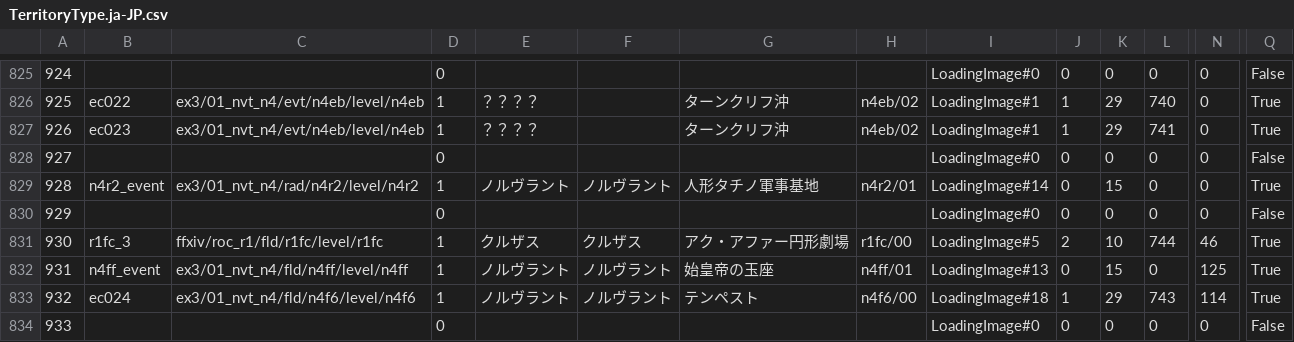
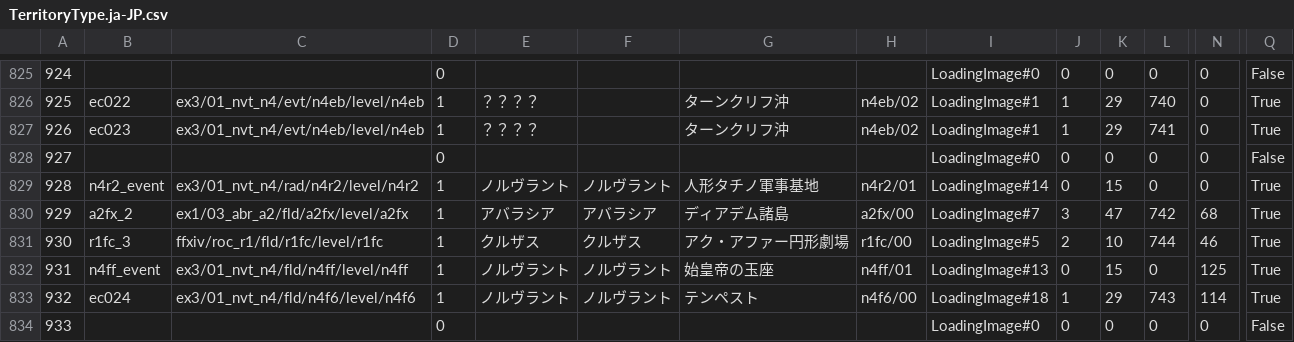
Before and after one commit to anoyetta/ACT.Hojoring, a CSV file: source/ACT.Hojoring.Common/resources/xivdb/TerritoryType.ja-JP.csv, drawn as a sheet; only a part is shown, gaps mark what is left out; the diff covers the shown part only; the diff names each change by its address in the sheet, - before the commit and + after, or states it on an @@ line.

```diff
--- a/source/ACT.Hojoring.Common/resources/xivdb/TerritoryType.ja-JP.csv
+++ b/source/ACT.Hojoring.Common/resources/xivdb/TerritoryType.ja-JP.csv
-B830: (empty)
+B830: a2fx_2
-C830: (empty)
+C830: ex1/03_abr_a2/fld/a2fx/level/a2fx
-D830: 0
+D830: 1
-E830: (empty)
+E830: アバラシア
-F830: (empty)
+F830: アバラシア
-G830: (empty)
+G830: ディアデム諸島
-H830: (empty)
+H830: a2fx/00
-I830: LoadingImage#0
+I830: LoadingImage#7
-J830: 0
+J830: 3
-K830: 0
+K830: 47
-L830: 0
+L830: 742
-N830: 0
+N830: 68
-Q830: False
+Q830: True
```
Also changed, not shown: 6 edited cells elsewhere in this file, source/ACT.Hojoring.Common/resources/xivdb/Status.de-DE.csv, source/ACT.Hojoring.Common/resources/xivdb/Status.en-US.csv, 10 other files.
